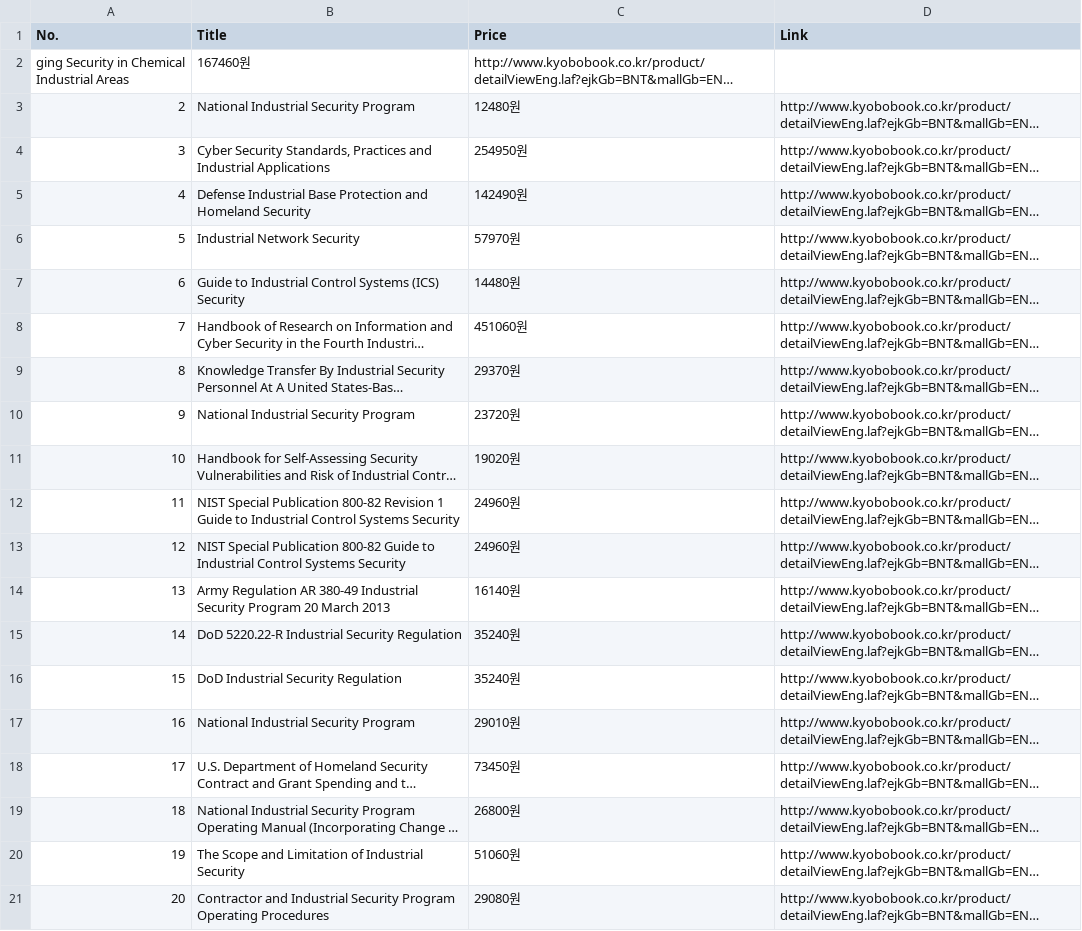
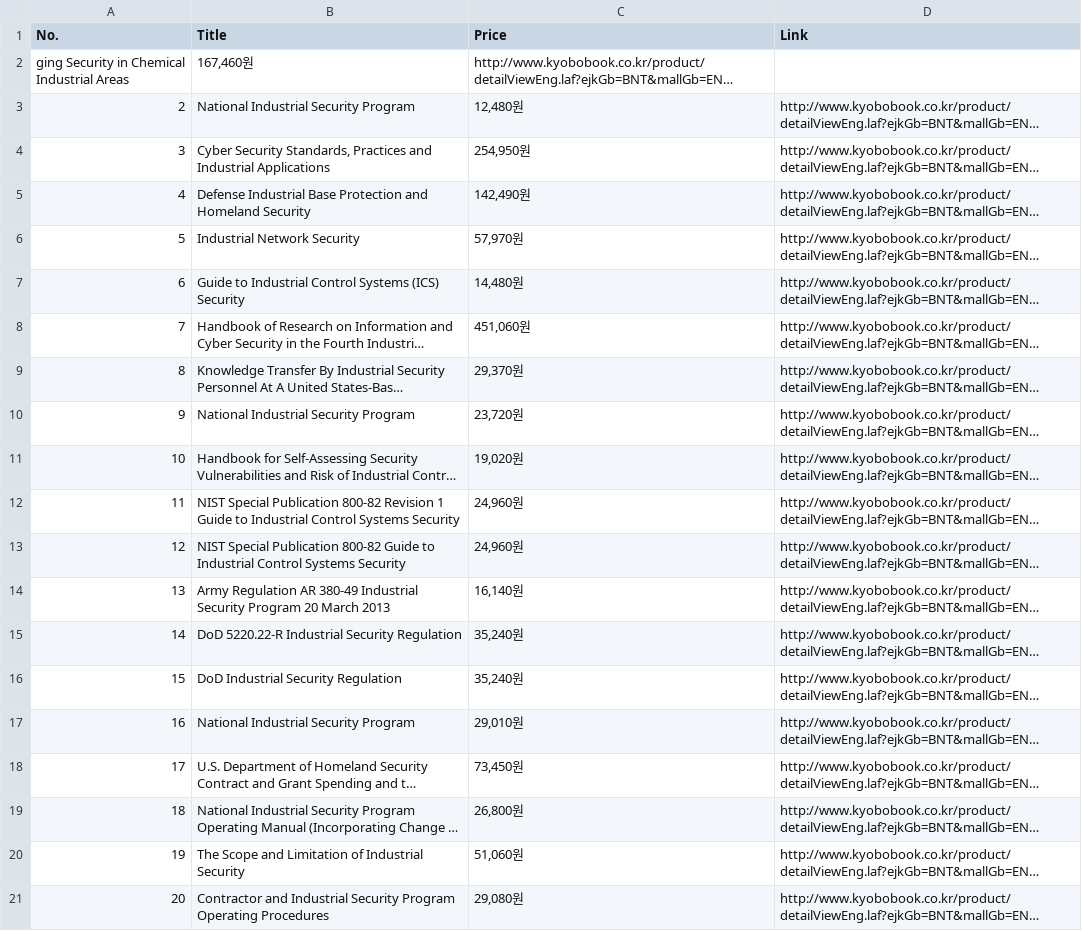
Before and after one commit to yoobetter/cps-sec, a CSV file: kyobo_book.csv, drawn as a sheet; long unchanged cells end in …; the diff names each change by its address in the sheet, - before the commit and + after, or states it on an @@ line.

```diff
--- a/kyobo_book.csv
+++ b/kyobo_book.csv
-B2 (Title): 167460원
+B2 (Title): 167,460원
-C3 (Price): 12480원
+C3 (Price): 12,480원
-C4 (Price): 254950원
+C4 (Price): 254,950원
-C5 (Price): 142490원
+C5 (Price): 142,490원
-C6 (Price): 57970원
+C6 (Price): 57,970원
-C7 (Price): 14480원
+C7 (Price): 14,480원
-C8 (Price): 451060원
+C8 (Price): 451,060원
-C9 (Price): 29370원
+C9 (Price): 29,370원
-C10 (Price): 23720원
+C10 (Price): 23,720원
-C11 (Price): 19020원
+C11 (Price): 19,020원
-C12:C13 (Price): 24960원
+C12:C13 (Price): 24,960원
-C14 (Price): 16140원
+C14 (Price): 16,140원
-C15:C16 (Price): 35240원
+C15:C16 (Price): 35,240원
-C17 (Price): 29010원
+C17 (Price): 29,010원
-C18 (Price): 73450원
+C18 (Price): 73,450원
-C19 (Price): 26800원
+C19 (Price): 26,800원
-C20 (Price): 51060원
+C20 (Price): 51,060원
-C21 (Price): 29080원
+C21 (Price): 29,080원
```
Also changed, not shown: 17 other files.
